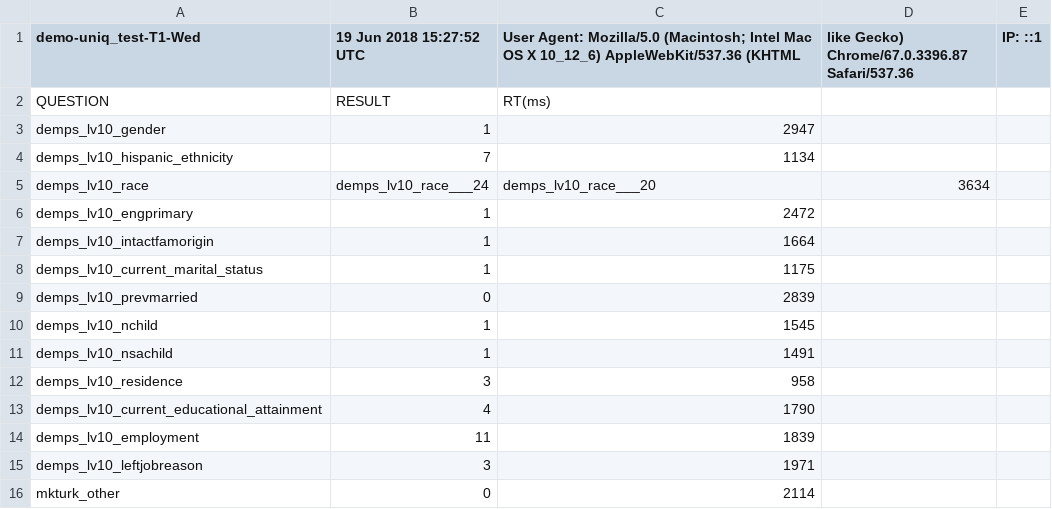
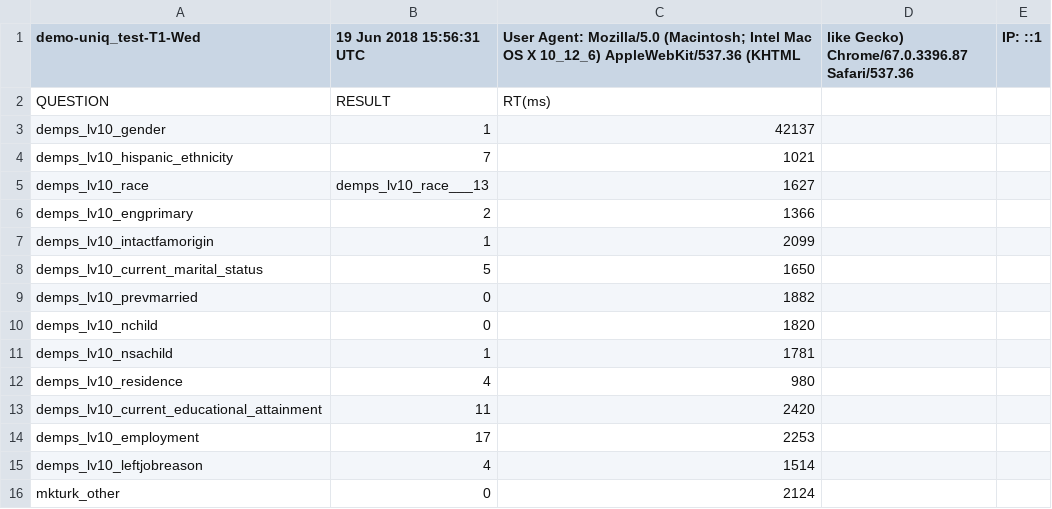
Before and after one commit to laureate-institute-for-brain-research/StimToolOnline, a CSV file: data/wave2/surveys/SURVEY-demo-uniq_test-T1.csv, drawn as a sheet.

```diff
--- a/data/wave2/surveys/SURVEY-demo-uniq_test-T1.csv
+++ b/data/wave2/surveys/SURVEY-demo-uniq_test-T1.csv
@@ -1,16 +1,16 @@
-demo-uniq_test-T1-Wed, 19 Jun 2018 15:27:52 UTC,User Agent: Mozilla/5.0 (Macintosh; Intel Mac OS X 10_12_6) AppleWebKit/537.36 (KHTML, like Gecko) Chrome/67.0.3396.87 Safari/537.36,IP: ::1
+demo-uniq_test-T1-Wed, 19 Jun 2018 15:56:31 UTC,User Agent: Mozilla/5.0 (Macintosh; Intel Mac OS X 10_12_6) AppleWebKit/537.36 (KHTML, like Gecko) Chrome/67.0.3396.87 Safari/537.36,IP: ::1
 QUESTION,RESULT,RT(ms)
-demps_lv10_gender,1,2947
-demps_lv10_hispanic_ethnicity,7,1134
-demps_lv10_race,demps_lv10_race___24,demps_lv10_race___20,3634
-demps_lv10_engprimary,1,2472
-demps_lv10_intactfamorigin,1,1664
-demps_lv10_current_marital_status,1,1175
-demps_lv10_prevmarried,0,2839
-demps_lv10_nchild,1,1545
-demps_lv10_nsachild,1,1491
-demps_lv10_residence,3,958
-demps_lv10_current_educational_attainment,4,1790
-demps_lv10_employment,11,1839
-demps_lv10_leftjobreason,3,1971
-mkturk_other,0,2114
+demps_lv10_gender,1,42137
+demps_lv10_hispanic_ethnicity,7,1021
+demps_lv10_race,demps_lv10_race___13,1627
+demps_lv10_engprimary,2,1366
+demps_lv10_intactfamorigin,1,2099
+demps_lv10_current_marital_status,5,1650
+demps_lv10_prevmarried,0,1882
+demps_lv10_nchild,0,1820
+demps_lv10_nsachild,1,1781
+demps_lv10_residence,4,980
+demps_lv10_current_educational_attainment,11,2420
+demps_lv10_employment,17,2253
+demps_lv10_leftjobreason,4,1514
+mkturk_other,0,2124
```
Also changed, not shown: 3 other files.
